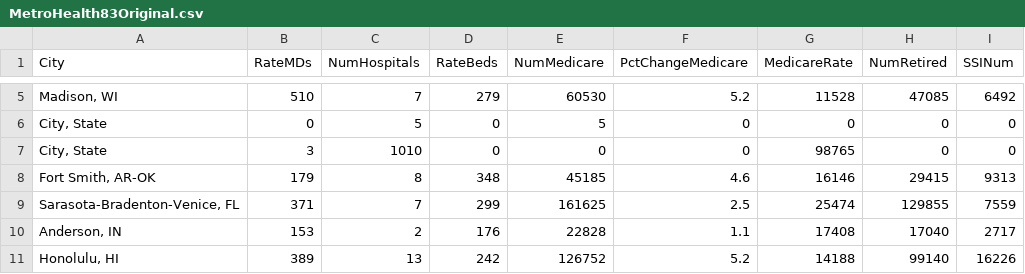
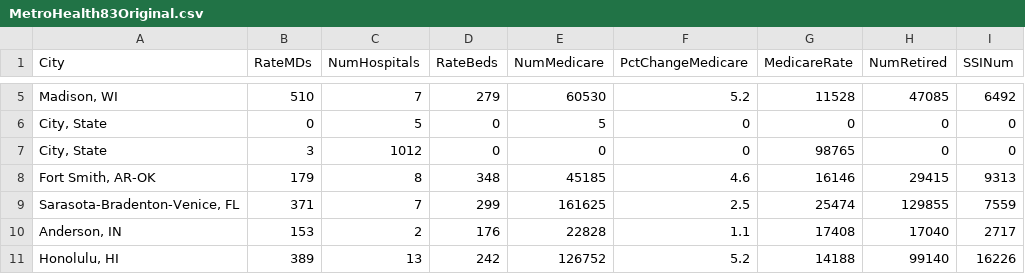
Before and after one commit to vdavv/GUI-CSV-Editor, a CSV file: code/src/MetroHealth83Original.csv, drawn as a sheet; only a part is shown, gaps mark what is left out.

```diff
--- a/code/src/MetroHealth83Original.csv
+++ b/code/src/MetroHealth83Original.csv
@@ -6,3 +6,3 @@
 "City, State",0,5,0,5,0,0,0,0
-"City, State",3,1010,0,0,0,98765,0,0
+"City, State",3,1012,0,0,0,98765,0,0
 "Fort Smith, AR-OK",179,8,348,45185,4.6,16146,29415,9313
```
Also changed, not shown: 8 other files.
